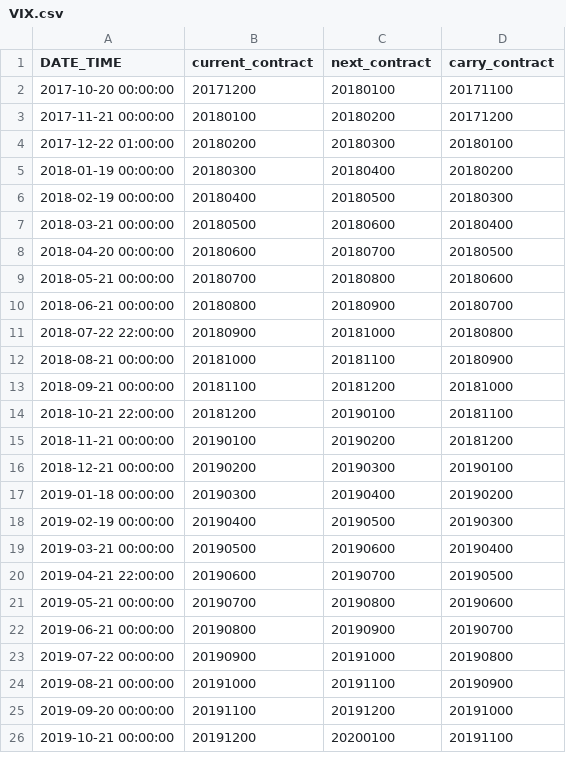
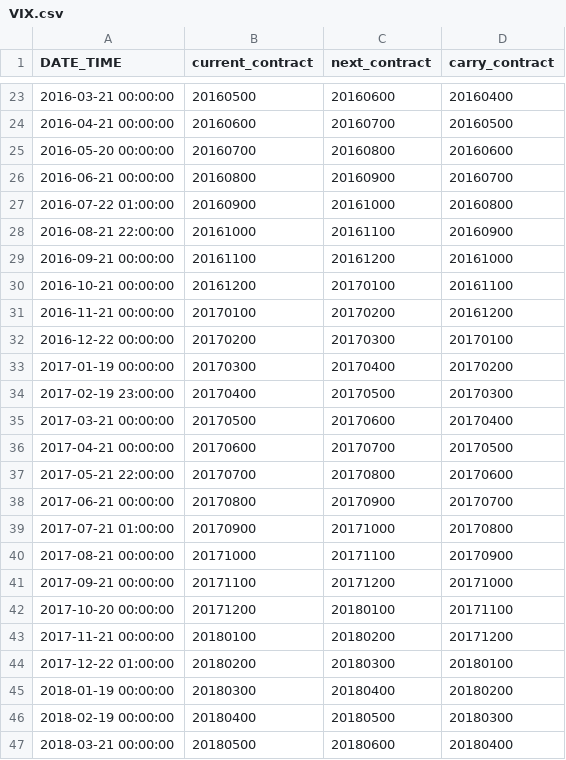
Before and after one commit to EdoLu/pysystemtrade, a CSV file: data/futures/roll_calendars_csv/VIX.csv, drawn as a sheet; only a part is shown, gaps mark what is left out; the shorter side is filled out with more unchanged rows; the diff covers the shown part only.

```diff
--- a/data/futures/roll_calendars_csv/VIX.csv
+++ b/data/futures/roll_calendars_csv/VIX.csv
@@ -2 +23,20 @@ DATE_TIME,current_contract,next_contract,carry_contract
+2016-03-21 00:00:00,20160500,20160600,20160400
+2016-04-21 00:00:00,20160600,20160700,20160500
+2016-05-20 00:00:00,20160700,20160800,20160600
+2016-06-21 00:00:00,20160800,20160900,20160700
+2016-07-22 01:00:00,20160900,20161000,20160800
+2016-08-21 22:00:00,20161000,20161100,20160900
+2016-09-21 00:00:00,20161100,20161200,20161000
+2016-10-21 00:00:00,20161200,20170100,20161100
+2016-11-21 00:00:00,20170100,20170200,20161200
+2016-12-22 00:00:00,20170200,20170300,20170100
+2017-01-19 00:00:00,20170300,20170400,20170200
+2017-02-19 23:00:00,20170400,20170500,20170300
+2017-03-21 00:00:00,20170500,20170600,20170400
+2017-04-21 00:00:00,20170600,20170700,20170500
+2017-05-21 22:00:00,20170700,20170800,20170600
+2017-06-21 00:00:00,20170800,20170900,20170700
+2017-07-21 01:00:00,20170900,20171000,20170800
+2017-08-21 00:00:00,20171000,20171100,20170900
+2017-09-21 00:00:00,20171100,20171200,20171000
 2017-10-20 00:00:00,20171200,20180100,20171100
```
Also changed, not shown: 22 added rows and 1 edited cell elsewhere in this file, data/futures/adjusted_prices_csv/CNH.csv, data/futures/adjusted_prices_csv/FTSECHINAA.csv, 34 other files.
